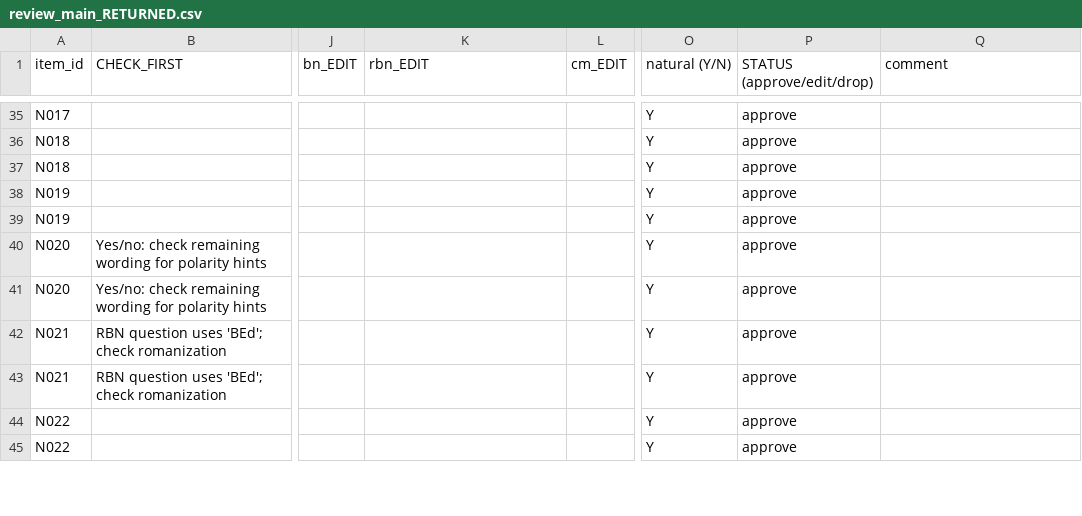
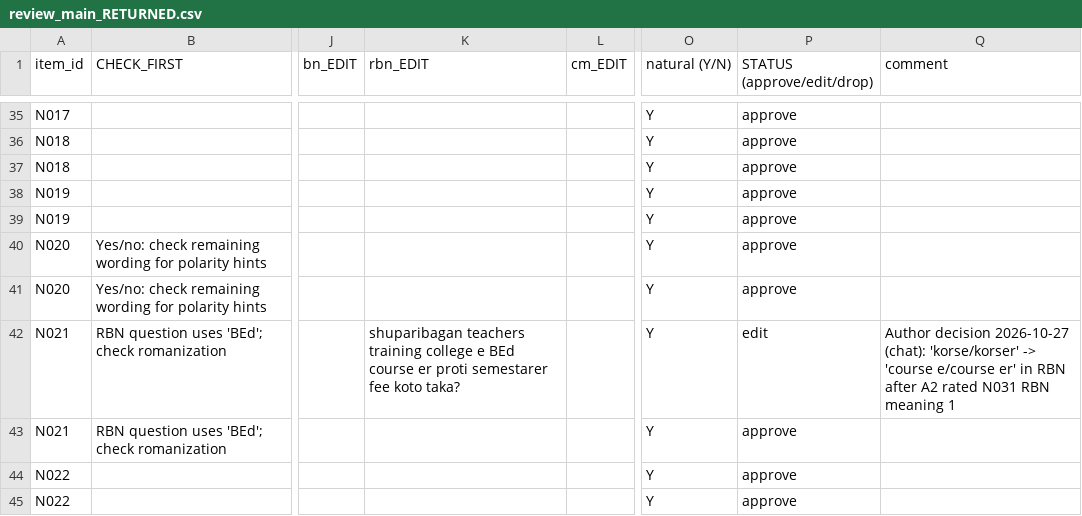
Before and after one commit to AJOYSR/Rag-with-multi-language-code-switch, a CSV file: 03_data/variants/review_main_RETURNED.csv, drawn as a sheet; only a part is shown, gaps mark what is left out; the diff covers the shown part only; the diff names each change by its address in the sheet, - before the commit and + after, or states it on an @@ line.

```diff
--- a/03_data/variants/review_main_RETURNED.csv
+++ b/03_data/variants/review_main_RETURNED.csv
-K42 (rbn_EDIT): (empty)
+K42 (rbn_EDIT): shuparibagan teachers training college e BEd course er proti semestarer fee koto taka?
-P42 (STATUS (approve/edit/drop)): approve
+P42 (STATUS (approve/edit/drop)): edit
-Q42 (comment): (empty)
+Q42 (comment): Author decision 2026-10-27 (chat): 'korse/korser' -> 'course e/course er' in RBN after A2 rated N031 RBN meaning 1
```
Also changed, not shown: 23 edited cells elsewhere in this file, 6 other files.
